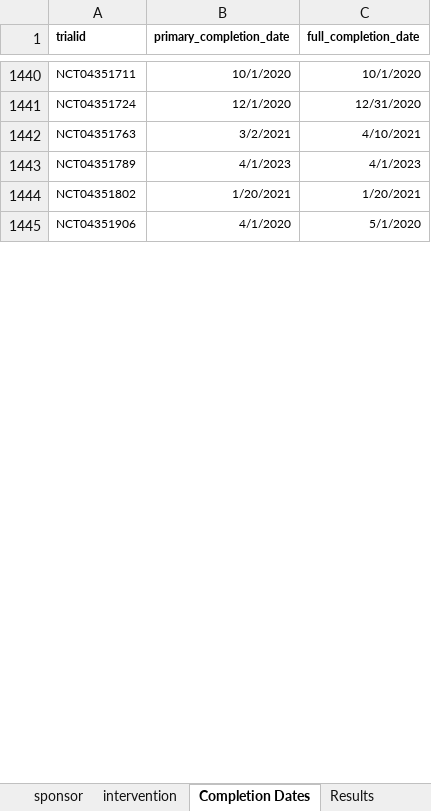
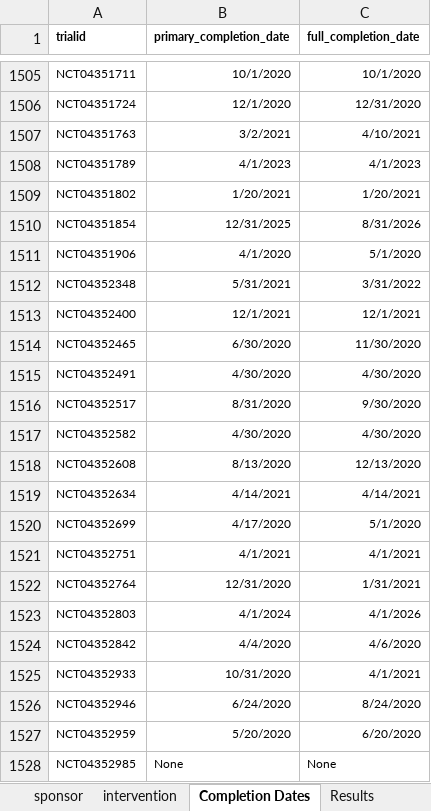
Before and after one commit to ebmdatalab/covid_trials_tracker-covid, an Excel workbook: notebooks/manual_data.xlsx, sheet Completion Dates, drawn as a sheet; only a part is shown, gaps mark what is left out; values as stored, in another font and other column widths than the file's, no borders; the diff covers the shown part only; the diff names each change by its address in the sheet, - before the commit and + after, or states it on an @@ line.

```diff
--- a/notebooks/manual_data.xlsx (sheet Completion Dates)
+++ b/notebooks/manual_data.xlsx (sheet Completion Dates)
+row 1510: NCT04351854 | 12/31/2025 | 8/31/2026
+row 1512: NCT04352348 | 5/31/2021 | 3/31/2022
+row 1513: NCT04352400 | 12/1/2021 | 12/1/2021
+row 1514: NCT04352465 | 6/30/2020 | 11/30/2020
+row 1515: NCT04352491 | 4/30/2020 | 4/30/2020
+row 1516: NCT04352517 | 8/31/2020 | 9/30/2020
+row 1517: NCT04352582 | 4/30/2020 | 4/30/2020
+row 1518: NCT04352608 | 8/13/2020 | 12/13/2020
+row 1519: NCT04352634 | 4/14/2021 | 4/14/2021
+row 1520: NCT04352699 | 4/17/2020 | 5/1/2020
+row 1521: NCT04352751 | 4/1/2021 | 4/1/2021
+row 1522: NCT04352764 | 12/31/2020 | 1/31/2021
+row 1523: NCT04352803 | 4/1/2024 | 4/1/2026
+row 1524: NCT04352842 | 4/4/2020 | 4/6/2020
@@ row 1484 moved to row 1525: NCT04352933 @@
+row 1526: NCT04352946 | 6/24/2020 | 8/24/2020
+row 1527: NCT04352959 | 5/20/2020 | 6/20/2020
+row 1528: NCT04352985 | None | None
```
Also changed, not shown: 277 added rows, 9 moved rows and 17 edited cells elsewhere in this sheet, sheet intervention, sheet sponsor, sheet cross registrations, sheet Results, 11 other files.
